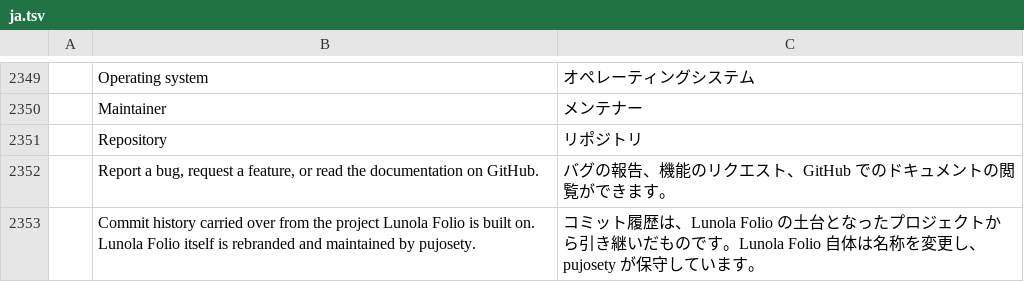
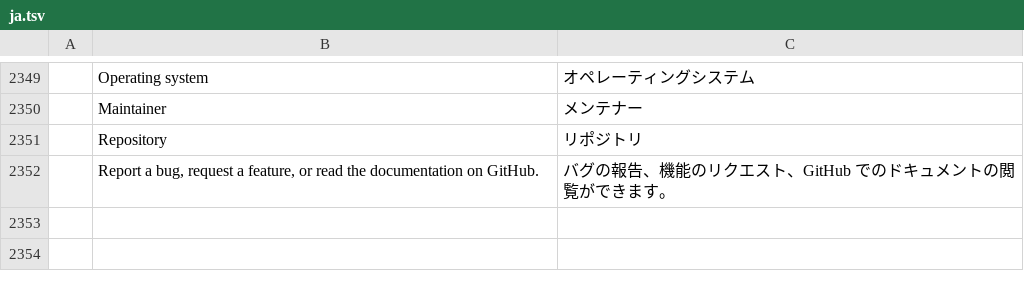
Before and after one commit to pujosety/Lunola-Folio, a TSV file: crates/ui-egui/src/i18n/ja.tsv, drawn as a sheet; only a part is shown, gaps mark what is left out; the diff names each change by its address in the sheet, - before the commit and + after, or states it on an @@ line.

```diff
--- a/crates/ui-egui/src/i18n/ja.tsv
+++ b/crates/ui-egui/src/i18n/ja.tsv
-row 2353:  | Commit history carried over from the project Lunola Folio is built on. Lunola Folio itself is rebranded and maintained by pujosety. | コミット履歴は、Lunola Folio の土台となったプロジェクトから引き継いだものです。Lunola Folio 自体は名称を変更し、pujosety が保守しています。
```
Also changed, not shown: crates/ui-egui/src/i18n/bg.tsv, crates/ui-egui/src/i18n/el.tsv, 25 other files.
